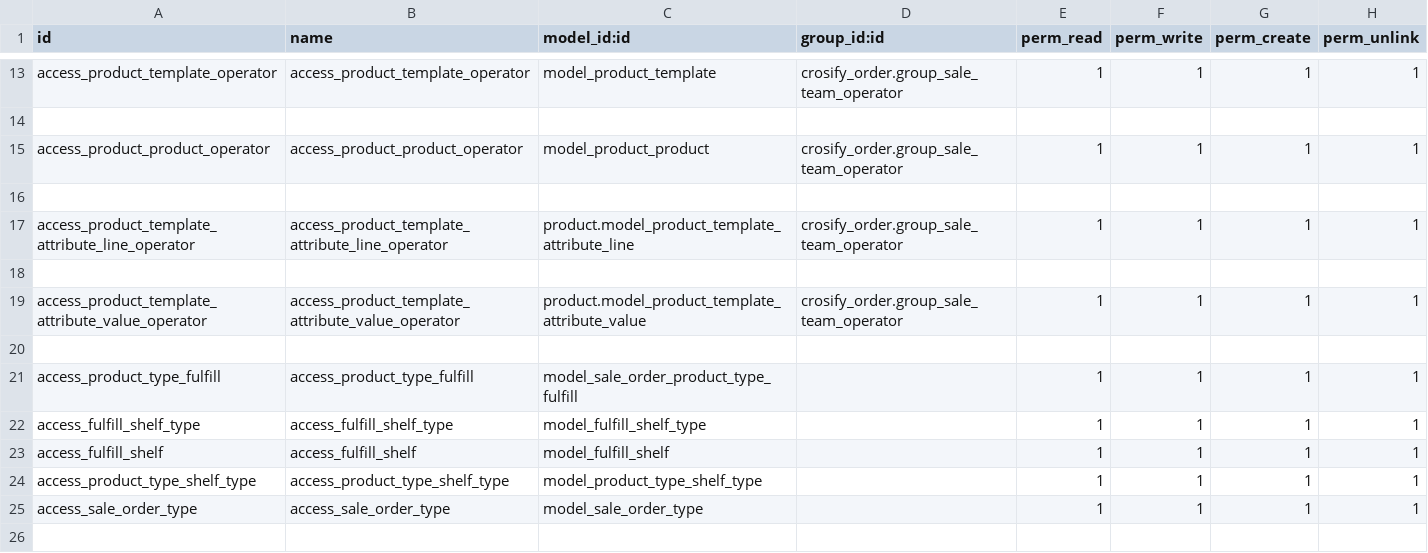
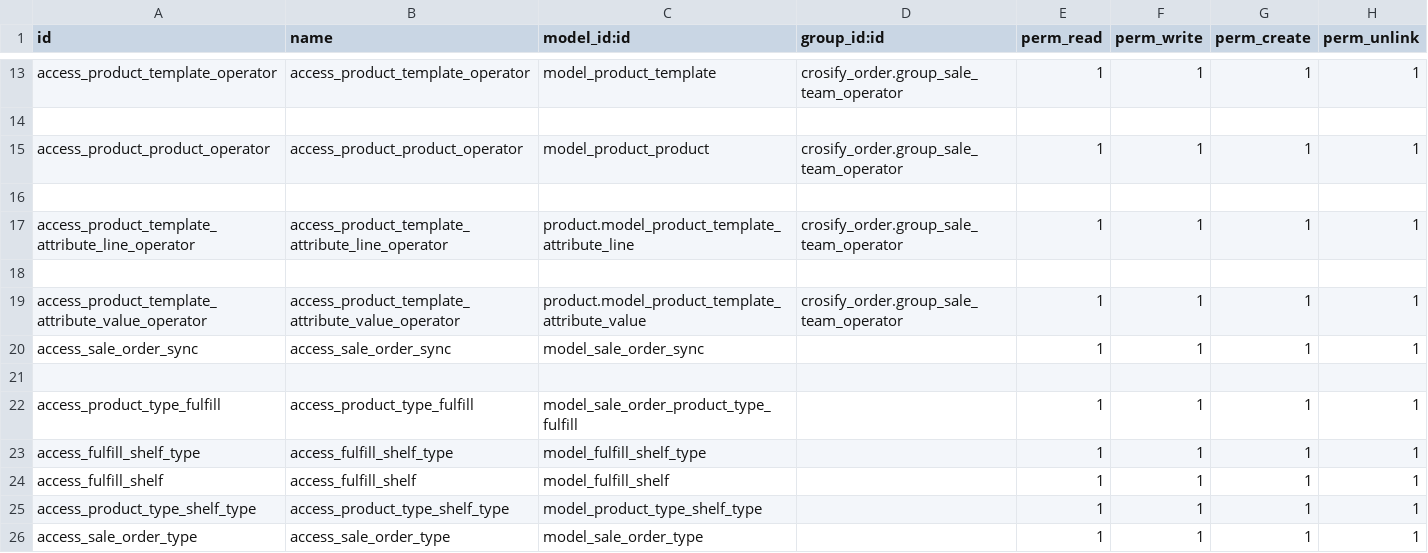
Before and after one commit to HieuPham1504/crosify_erp, a CSV file: crosify_main/crosify_order/security/ir.model.access.csv, drawn as a sheet; only a part is shown, gaps mark what is left out; the diff names each change by its address in the sheet, - before the commit and + after, or states it on an @@ line.

```diff
--- a/crosify_main/crosify_order/security/ir.model.access.csv
+++ b/crosify_main/crosify_order/security/ir.model.access.csv
+row 20: access_sale_order_sync | access_sale_order_sync | model_sale_order_sync |  | 1 | 1 | 1 | 1
```
Also changed, not shown: 4 other files.
